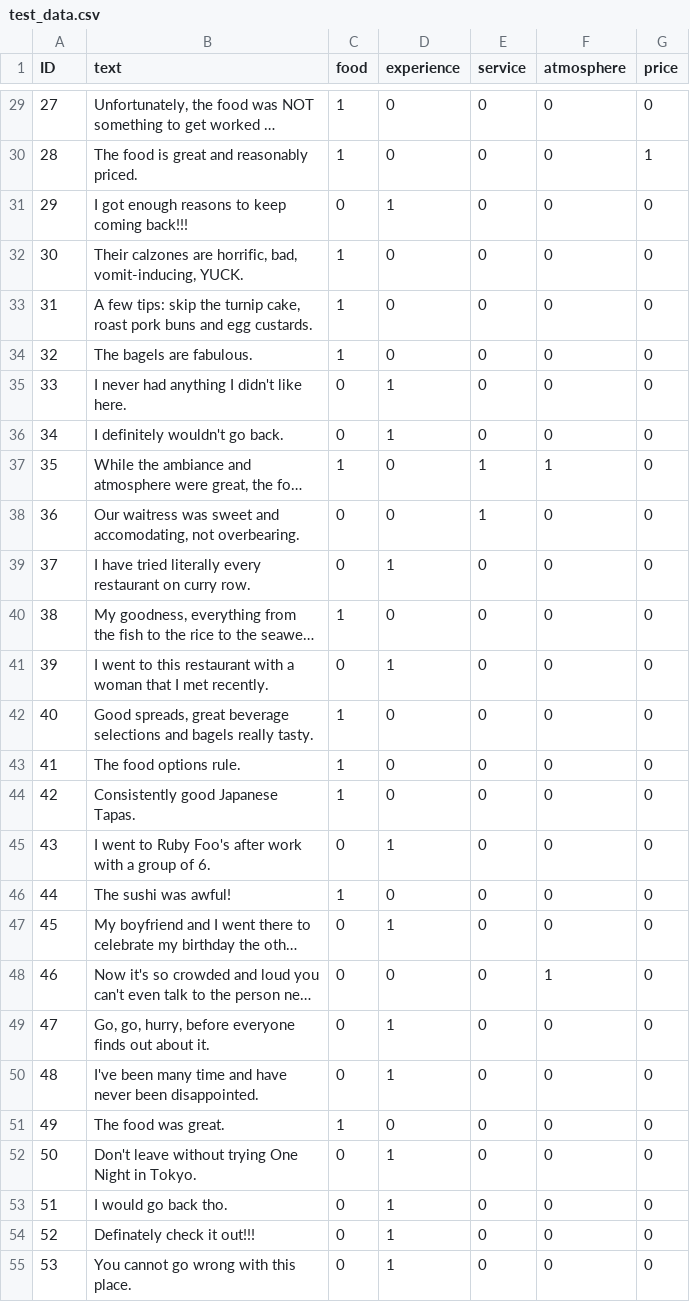
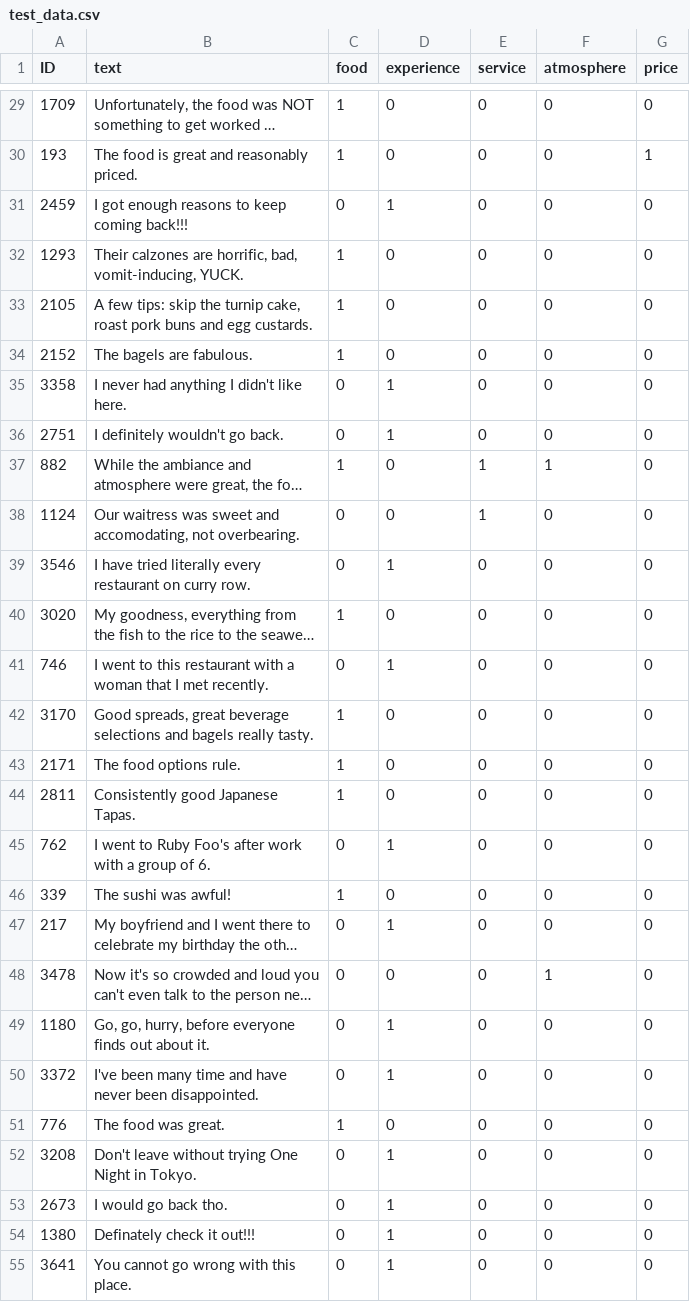
Before and after one commit to tengwang0318/Out_of_domain_ABSA, a CSV file: SpanEmo/SemEval14/test_data.csv, drawn as a sheet; only a part is shown, gaps mark what is left out; long unchanged cells end in …; the diff covers the shown part only; the diff names each change by its address in the sheet, - before the commit and + after, or states it on an @@ line.

```diff
--- a/SpanEmo/SemEval14/test_data.csv
+++ b/SpanEmo/SemEval14/test_data.csv
-A29 (ID): 27
+A29 (ID): 1709
-A30 (ID): 28
+A30 (ID): 193
-A31 (ID): 29
+A31 (ID): 2459
-A32 (ID): 30
+A32 (ID): 1293
-A33 (ID): 31
+A33 (ID): 2105
-A34 (ID): 32
+A34 (ID): 2152
-A35 (ID): 33
+A35 (ID): 3358
-A36 (ID): 34
+A36 (ID): 2751
-A37 (ID): 35
+A37 (ID): 882
-A38 (ID): 36
+A38 (ID): 1124
-A39 (ID): 37
+A39 (ID): 3546
-A40 (ID): 38
+A40 (ID): 3020
-A41 (ID): 39
+A41 (ID): 746
-A42 (ID): 40
+A42 (ID): 3170
-A43 (ID): 41
+A43 (ID): 2171
-A44 (ID): 42
+A44 (ID): 2811
-A45 (ID): 43
+A45 (ID): 762
-A46 (ID): 44
+A46 (ID): 339
-A47 (ID): 45
+A47 (ID): 217
-A48 (ID): 46
+A48 (ID): 3478
-A49 (ID): 47
+A49 (ID): 1180
-A50 (ID): 48
+A50 (ID): 3372
-A51 (ID): 49
+A51 (ID): 776
-A52 (ID): 50
+A52 (ID): 3208
-A53 (ID): 51
+A53 (ID): 2673
-A54 (ID): 52
+A54 (ID): 1380
-A55 (ID): 53
+A55 (ID): 3641
```
Also changed, not shown: 73 edited cells elsewhere in this file, 11 other files.
